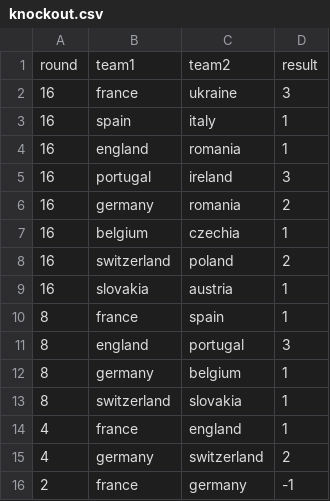
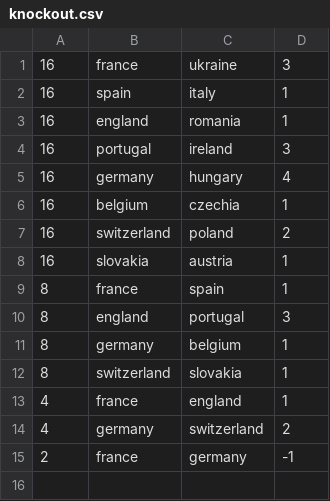
Before and after one commit to iamhankai/euro2016predictor, a CSV file: knockout.csv, drawn as a sheet.

Commit message:
knockout stage bug

```diff
--- a/knockout.csv
+++ b/knockout.csv
@@ -1,2 +1 @@
-round,team1,team2,result
 16,france,ukraine,3
@@ -5,3 +4,3 @@ round,team1,team2,result
 16,portugal,ireland,3
-16,germany,romania,2
+16,germany,hungary,4
 16,belgium,czechia,1
```
Also changed, not shown: 5 other files.
